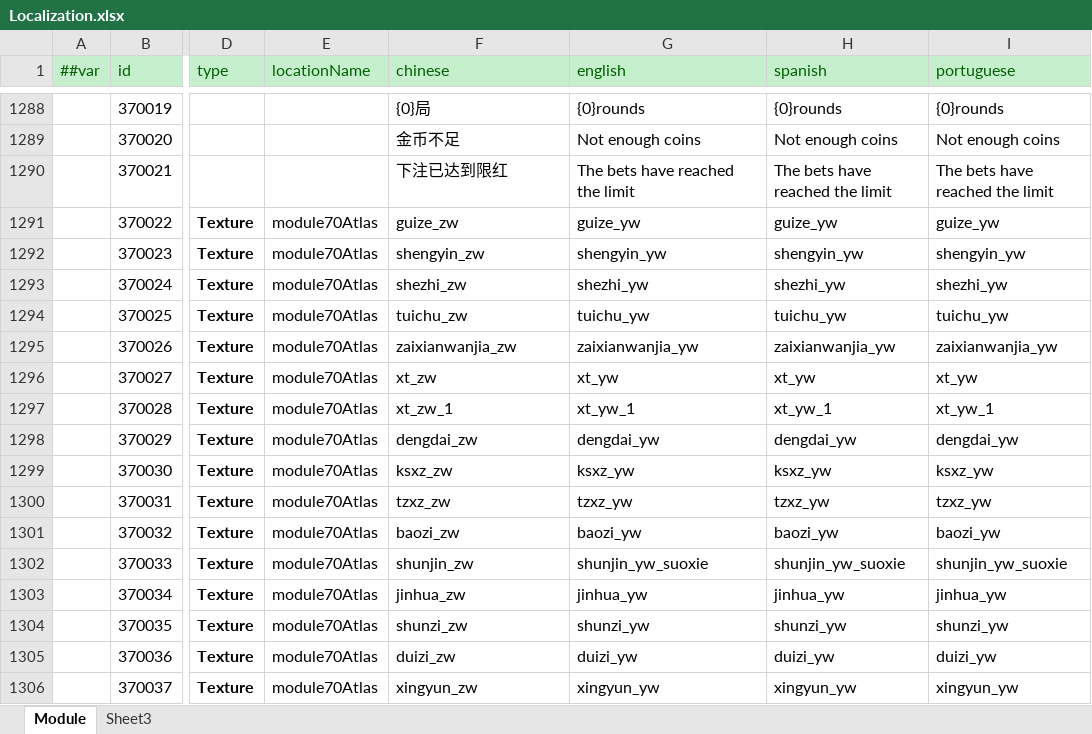
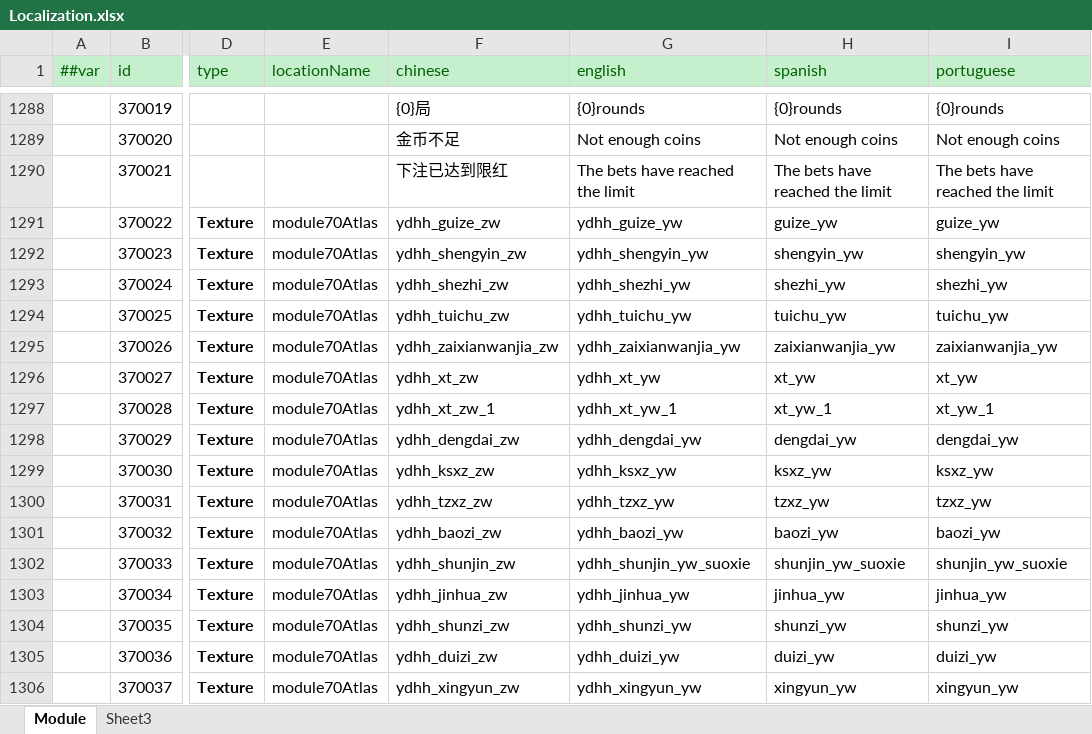
Before and after one commit to lyqilo/ClientConfig, an Excel workbook: LubanConfig/Datas/Localization.xlsx, sheet Module, drawn as a sheet; only a part is shown, gaps mark what is left out; values as stored, in another font and other column widths than the file's, no borders; the diff covers the shown part only; the diff names each change by its address in the sheet, - before the commit and + after, or states it on an @@ line.

```diff
--- a/LubanConfig/Datas/Localization.xlsx (sheet Module)
+++ b/LubanConfig/Datas/Localization.xlsx (sheet Module)
-F1291 (chinese): guize_zw
+F1291 (chinese): ydhh_guize_zw
-G1291 (english): guize_yw
+G1291 (english): ydhh_guize_yw
-F1292 (chinese): shengyin_zw
+F1292 (chinese): ydhh_shengyin_zw
-G1292 (english): shengyin_yw
+G1292 (english): ydhh_shengyin_yw
-F1293 (chinese): shezhi_zw
+F1293 (chinese): ydhh_shezhi_zw
-G1293 (english): shezhi_yw
+G1293 (english): ydhh_shezhi_yw
-F1294 (chinese): tuichu_zw
+F1294 (chinese): ydhh_tuichu_zw
-G1294 (english): tuichu_yw
+G1294 (english): ydhh_tuichu_yw
-F1295 (chinese): zaixianwanjia_zw
+F1295 (chinese): ydhh_zaixianwanjia_zw
-G1295 (english): zaixianwanjia_yw
+G1295 (english): ydhh_zaixianwanjia_yw
-F1296 (chinese): xt_zw
+F1296 (chinese): ydhh_xt_zw
-G1296 (english): xt_yw
+G1296 (english): ydhh_xt_yw
-F1297 (chinese): xt_zw_1
+F1297 (chinese): ydhh_xt_zw_1
-G1297 (english): xt_yw_1
+G1297 (english): ydhh_xt_yw_1
-F1298 (chinese): dengdai_zw
+F1298 (chinese): ydhh_dengdai_zw
-G1298 (english): dengdai_yw
+G1298 (english): ydhh_dengdai_yw
-F1299 (chinese): ksxz_zw
+F1299 (chinese): ydhh_ksxz_zw
-G1299 (english): ksxz_yw
+G1299 (english): ydhh_ksxz_yw
-F1300 (chinese): tzxz_zw
+F1300 (chinese): ydhh_tzxz_zw
-G1300 (english): tzxz_yw
+G1300 (english): ydhh_tzxz_yw
-F1301 (chinese): baozi_zw
+F1301 (chinese): ydhh_baozi_zw
-G1301 (english): baozi_yw
+G1301 (english): ydhh_baozi_yw
-F1302 (chinese): shunjin_zw
+F1302 (chinese): ydhh_shunjin_zw
-G1302 (english): shunjin_yw_suoxie
+G1302 (english): ydhh_shunjin_yw_suoxie
-F1303 (chinese): jinhua_zw
+F1303 (chinese): ydhh_jinhua_zw
-G1303 (english): jinhua_yw
+G1303 (english): ydhh_jinhua_yw
-F1304 (chinese): shunzi_zw
+F1304 (chinese): ydhh_shunzi_zw
-G1304 (english): shunzi_yw
+G1304 (english): ydhh_shunzi_yw
-F1305 (chinese): duizi_zw
+F1305 (chinese): ydhh_duizi_zw
-G1305 (english): duizi_yw
+G1305 (english): ydhh_duizi_yw
-F1306 (chinese): xingyun_zw
+F1306 (chinese): ydhh_xingyun_zw
-G1306 (english): xingyun_yw
+G1306 (english): ydhh_xingyun_yw
```
Also changed, not shown: 104 edited cells elsewhere in this sheet, 2 other files.
